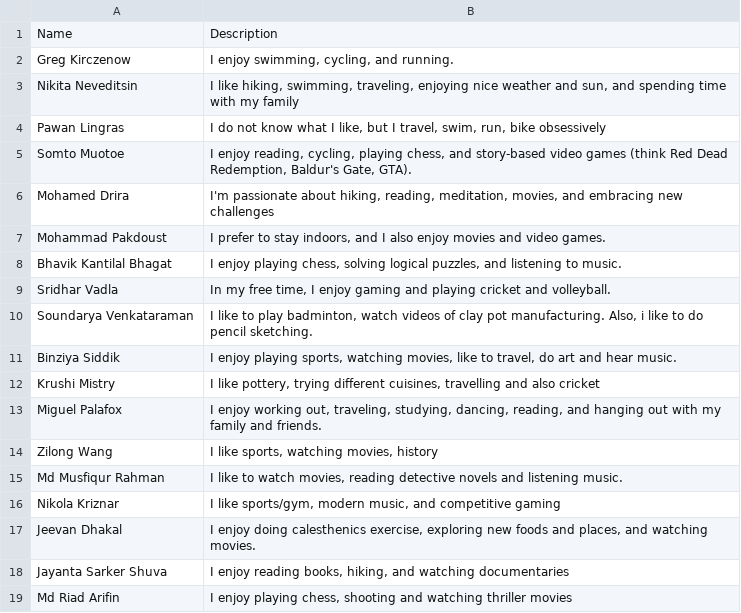
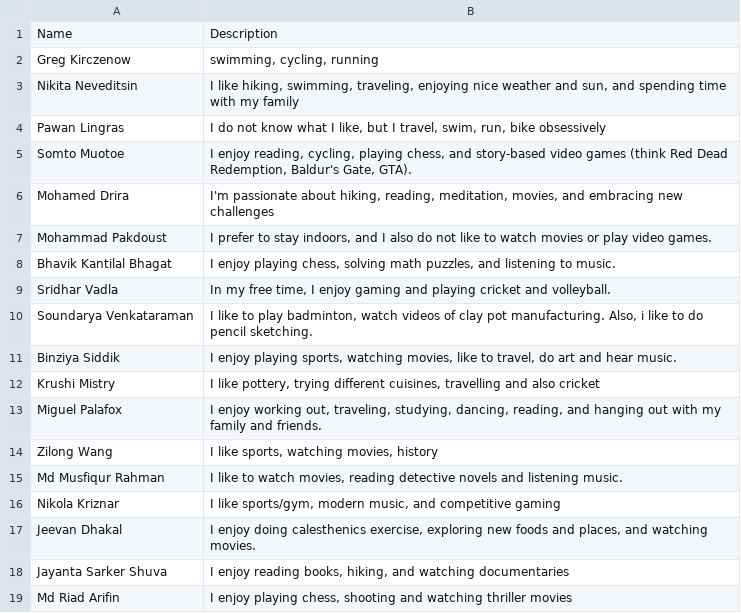
Before and after one commit to bhavik-knight/5511-a1-embeddings, a CSV file: data/classmates.csv, drawn as a sheet.

Commit message:
update: impact of change of original data is measured

```diff
--- a/data/classmates.csv
+++ b/data/classmates.csv
@@ -1,3 +1,3 @@
 Name,Description
-Greg Kirczenow,"I enjoy swimming, cycling, and running."
+Greg Kirczenow,"swimming, cycling, running"
 Nikita Neveditsin,"I like hiking, swimming, traveling, enjoying nice weather and sun, and spending time with my family"
@@ -6,4 +6,4 @@ Somto Muotoe,"I enjoy reading, cycling, playing chess, and story-based video gam
 Mohamed Drira,"I'm passionate about hiking, reading, meditation, movies, and embracing new challenges"
-Mohammad Pakdoust,"I prefer to stay indoors, and I also enjoy movies and video games."
-Bhavik Kantilal Bhagat,"I enjoy playing chess, solving logical puzzles, and listening to music."
+Mohammad Pakdoust,"I prefer to stay indoors, and I also do not like to watch movies or play video games."
+Bhavik Kantilal Bhagat,"I enjoy playing chess, solving math puzzles, and listening to music."
 Sridhar Vadla,"In my free time, I enjoy gaming and playing cricket and volleyball."
```
Also changed, not shown: 8 other files.
